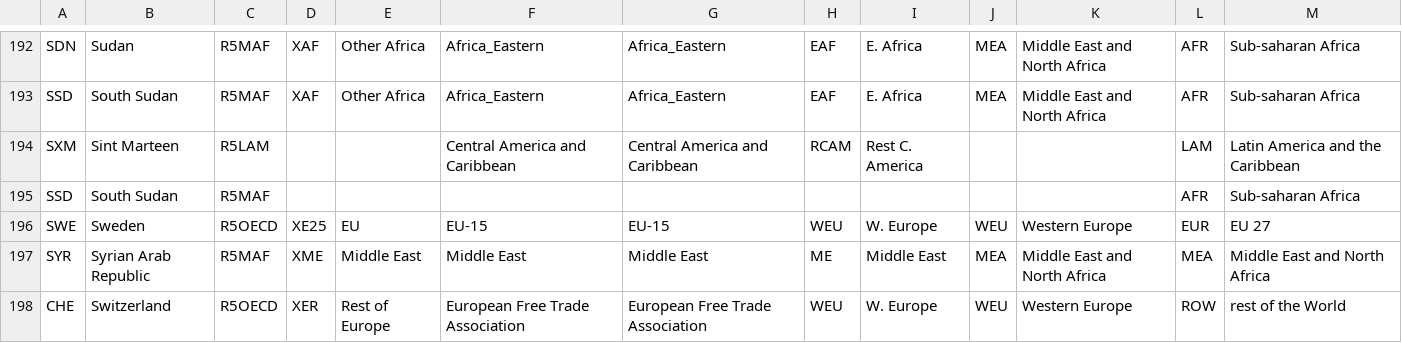
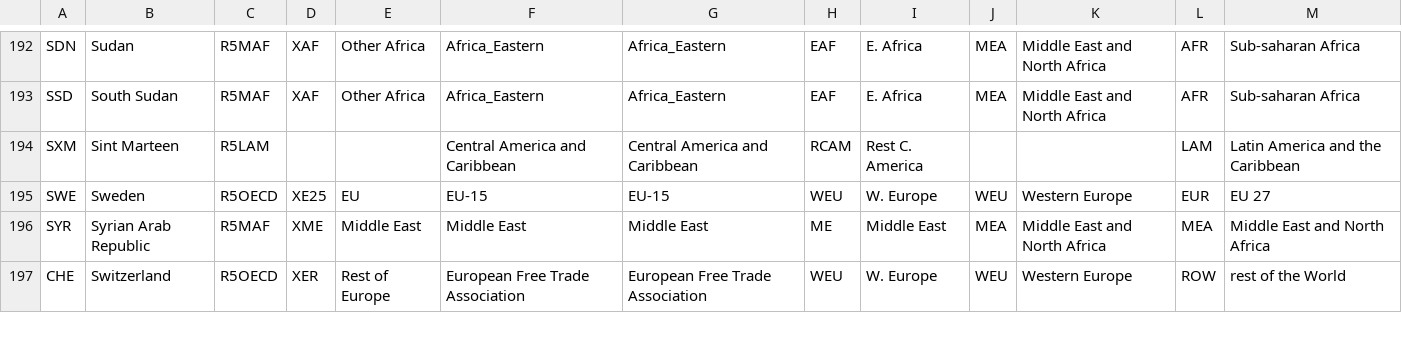
Before and after one commit to IAMconsortium/pyam, a CSV file: pyam/region_mappings/default_mapping.csv, drawn as a sheet; only a part is shown, gaps mark what is left out.

Commit message:
unique model map regions (#50)

```diff
--- a/pyam/region_mappings/default_mapping.csv
+++ b/pyam/region_mappings/default_mapping.csv
@@ -194,3 +194,2 @@ SSD,South Sudan,R5MAF,XAF,Other Africa,Africa_Eastern,Africa_Eastern,EAF,E. Afri
 SXM,Sint Marteen,R5LAM,,,Central America and Caribbean,Central America and Caribbean,RCAM,Rest C. America,,,LAM,Latin America and the Caribbean
-SSD,South Sudan,R5MAF,,,,,,,,,AFR,Sub-saharan Africa
 SWE,Sweden,R5OECD,XE25,EU,EU-15,EU-15,WEU,W. Europe,WEU,Western Europe,EUR,EU 27
```
Also changed, not shown: 2 other files.
